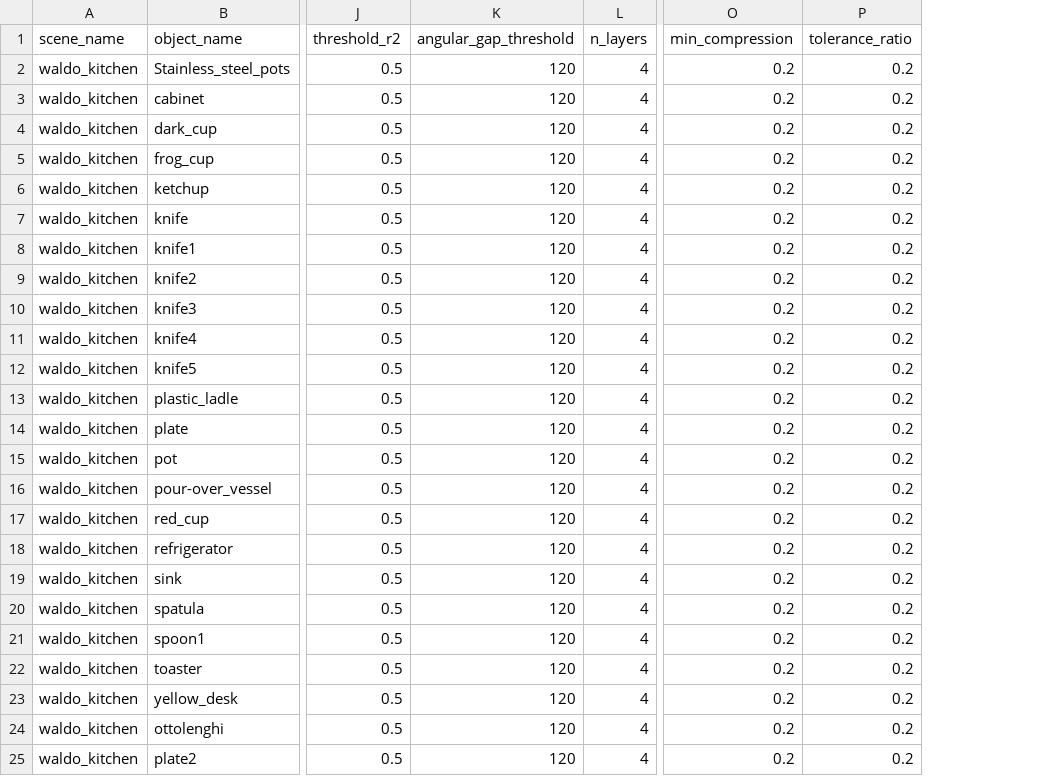
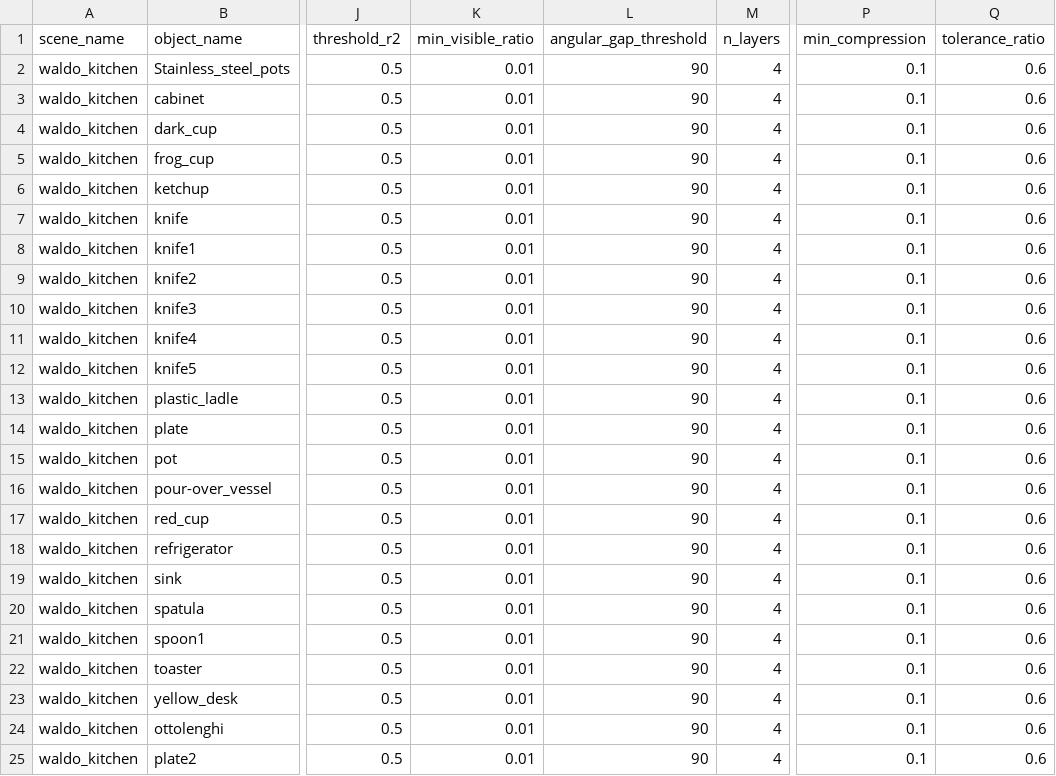
Before and after one commit to DDKK0526/VCAR, a CSV file: configs/lerf_ovs/waldo_kitchen.csv, drawn as a sheet; only a part is shown, gaps mark what is left out; addresses are those after the commit; the diff names each change by its address in the sheet, - before the commit and + after, or states it on an @@ line.

```diff
--- a/configs/lerf_ovs/waldo_kitchen.csv
+++ b/configs/lerf_ovs/waldo_kitchen.csv
+column K (min_visible_ratio), rows 2-25: all 0.01
-L2:L25 (angular_gap_threshold): 120
+L2:L25 (angular_gap_threshold): 90
-P2:P25 (min_compression): 0.2
+P2:P25 (min_compression): 0.1
-Q2:Q25 (tolerance_ratio): 0.2
+Q2:Q25 (tolerance_ratio): 0.6
```
Also changed, not shown: configs/lerf_ovs/figurines.csv, configs/lerf_ovs/ramen.csv, 12 other files.
